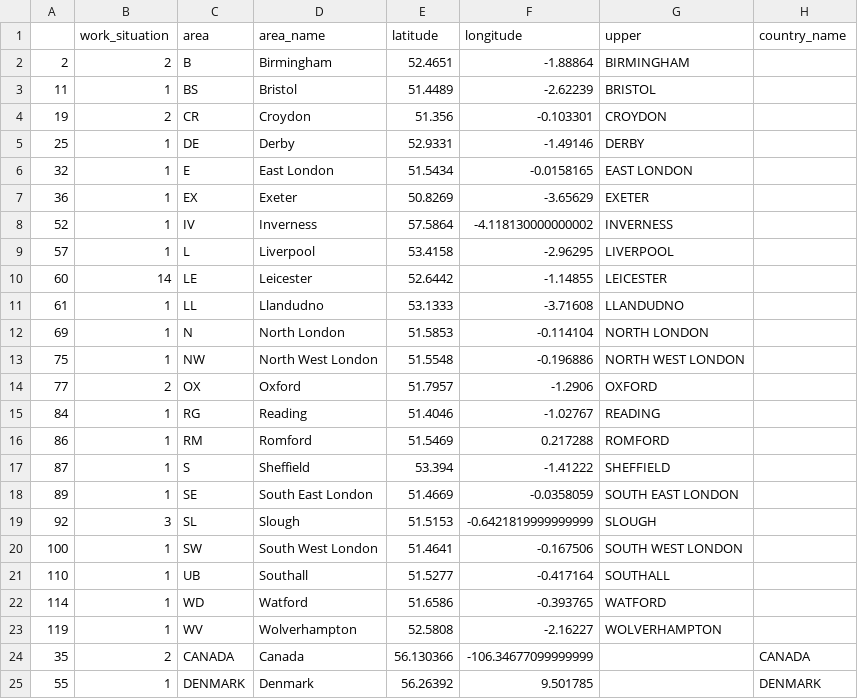
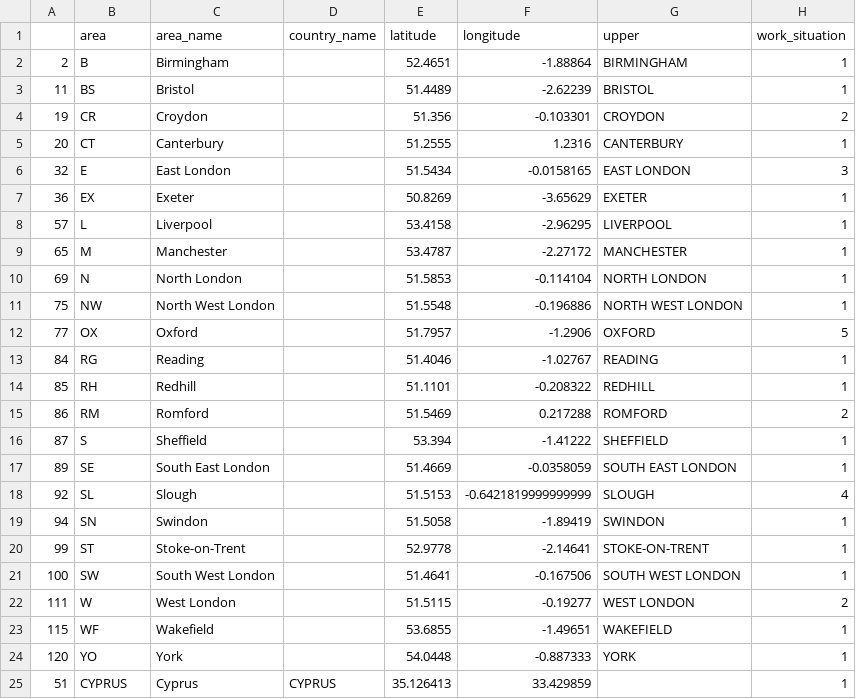
Before and after one commit to rjcnrd/domestic_violence_covid-19, a CSV file: data/data_map_working_situation.csv, drawn as a sheet; only a part is shown; removed rows and columns are numbered as before the commit, all else as after; the diff covers the shown part only; the diff names each change by its address in the sheet, - before the commit and + after, or states it on an @@ line.

```diff
--- a/data/data_map_working_situation.csv
+++ b/data/data_map_working_situation.csv
-column B (work_situation), rows 2-4: 2 | 1 | 2; rows 6-7: 1 | 1; row 9: 1; rows 12-20: 1 | 1 | 2 | 1 | 1 | 1 | 1 | 3 | 1
+column D (country_name), empty
-H1: country_name
+H1: work_situation
-H2:H3 (work_situation): (empty)
+H2:H3 (work_situation): 1
-H4 (work_situation): (empty)
+H4 (work_situation): 2
-row 5: 25 | 1 | DE | Derby | 52.9331 | -1.49146 | DERBY
+row 5: 20 | CT | Canterbury |  | 51.2555 | 1.2316 | CANTERBURY | 1
-H6 (work_situation): (empty)
+H6 (work_situation): 3
-H7 (work_situation): (empty)
+H7 (work_situation): 1
-row 8: 52 | 1 | IV | Inverness | 57.5864 | -4.118130000000002 | INVERNESS
-H8 (work_situation): (empty)
+H8 (work_situation): 1
-row 10: 60 | 14 | LE | Leicester | 52.6442 | -1.14855 | LEICESTER
-row 11: 61 | 1 | LL | Llandudno | 53.1333 | -3.71608 | LLANDUDNO
+row 9: 65 | M | Manchester |  | 53.4787 | -2.27172 | MANCHESTER | 1
-H10:H11 (work_situation): (empty)
+H10:H11 (work_situation): 1
-H12 (work_situation): (empty)
+H12 (work_situation): 5
-H13 (work_situation): (empty)
+H13 (work_situation): 1
+row 14: 85 | RH | Redhill |  | 51.1101 | -0.208322 | REDHILL | 1
-H15 (work_situation): (empty)
+H15 (work_situation): 2
-H16:H17 (work_situation): (empty)
+H16:H17 (work_situation): 1
-H18 (work_situation): (empty)
+H18 (work_situation): 4
+row 19: 94 | SN | Swindon |  | 51.5058 | -1.89419 | SWINDON | 1
+row 20: 99 | ST | Stoke-on-Trent |  | 52.9778 | -2.14641 | STOKE-ON-TRENT | 1
-H21 (work_situation): (empty)
+H21 (work_situation): 1
-row 21: 110 | 1 | UB | Southall | 51.5277 | -0.417164 | SOUTHALL
-row 22: 114 | 1 | WD | Watford | 51.6586 | -0.393765 | WATFORD
-row 23: 119 | 1 | WV | Wolverhampton | 52.5808 | -2.16227 | WOLVERHAMPTON
-row 24: 35 | 2 | CANADA | Canada | 56.130366 | -106.34677099999999 |  | CANADA
-row 25: 55 | 1 | DENMARK | Denmark | 56.26392 | 9.501785 |  | DENMARK
+row 22: 111 | W | West London |  | 51.5115 | -0.19277 | WEST LONDON | 2
+row 23: 115 | WF | Wakefield |  | 53.6855 | -1.49651 | WAKEFIELD | 1
+row 24: 120 | YO | York |  | 54.0448 | -0.887333 | YORK | 1
+row 25: 51 | CYPRUS | Cyprus | CYPRUS | 35.126413 | 33.429859 |  | 1
```
Also changed, not shown: 3 added rows and 1 edited cell elsewhere in this file, data/data_map_all_reports.csv, data/data_map_mental_health.csv, 2 other files.
